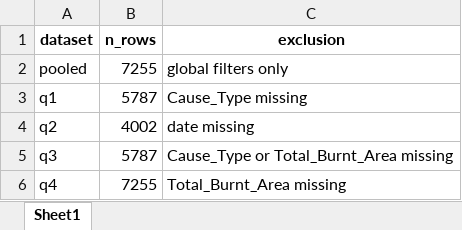
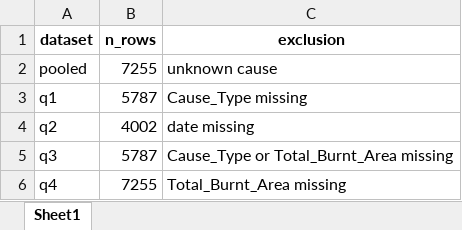
Before and after one commit to isabelamer/FCED_project, an Excel workbook: 01_dataset/processed/sample_sizes.xlsx, sheet Sheet1, drawn as a sheet; values as stored, in another font and other column widths than the file's, no borders; the diff names each change by its address in the sheet, - before the commit and + after, or states it on an @@ line.

Commit message:
Count missing values in each column

```diff
--- a/01_dataset/processed/sample_sizes.xlsx (sheet Sheet1)
+++ b/01_dataset/processed/sample_sizes.xlsx (sheet Sheet1)
-C2 (exclusion): global filters only
+C2 (exclusion): unknown cause
```
Also changed, not shown: 01_dataset/processed/daily_ignitions.xlsx, 01_dataset/processed/q2_daily_ignitions.xlsx, 5 other files.
